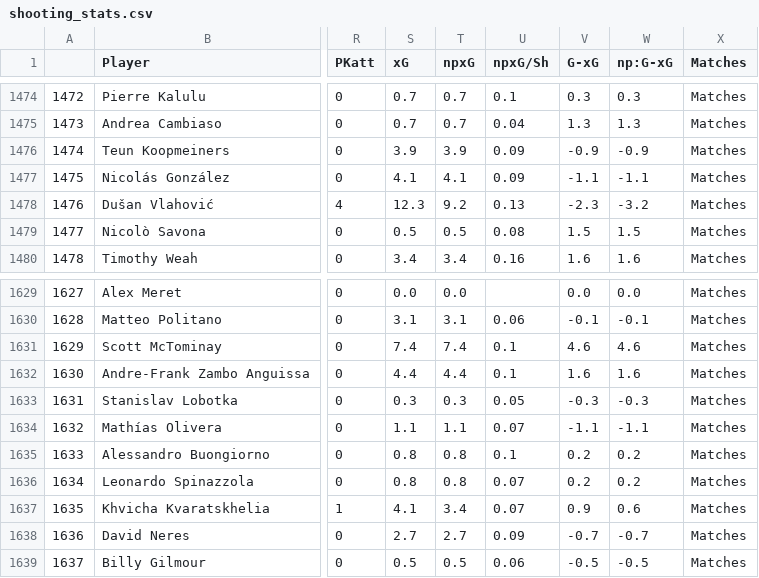
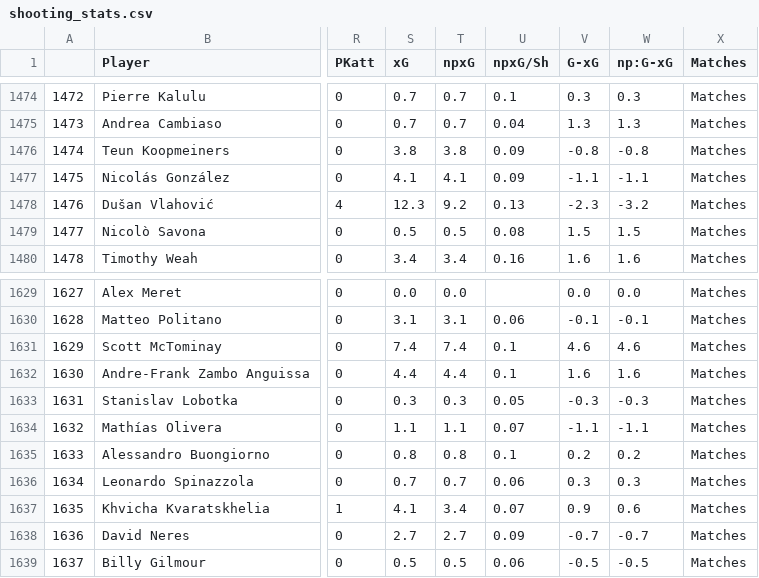
Before and after one commit to TuanPhanDB/football_analyze, a CSV file: stats_info/shooting_stats.csv, drawn as a sheet; only a part is shown, gaps mark what is left out; the diff names each change by its address in the sheet, - before the commit and + after, or states it on an @@ line.

```diff
--- a/stats_info/shooting_stats.csv
+++ b/stats_info/shooting_stats.csv
-S1476 (xG): 3.9
+S1476 (xG): 3.8
-T1476 (npxG): 3.9
+T1476 (npxG): 3.8
-V1476 (G-xG): -0.9
+V1476 (G-xG): -0.8
-W1476 (np:G-xG): -0.9
+W1476 (np:G-xG): -0.8
-S1636 (xG): 0.8
+S1636 (xG): 0.7
-T1636 (npxG): 0.8
+T1636 (npxG): 0.7
-U1636 (npxG/Sh): 0.07
+U1636 (npxG/Sh): 0.06
-V1636 (G-xG): 0.2
+V1636 (G-xG): 0.3
-W1636 (np:G-xG): 0.2
+W1636 (np:G-xG): 0.3
```
Also changed, not shown: league_standings/Serie_A_standing.csv, stats_info/passing_stats.csv, 1 other file.
